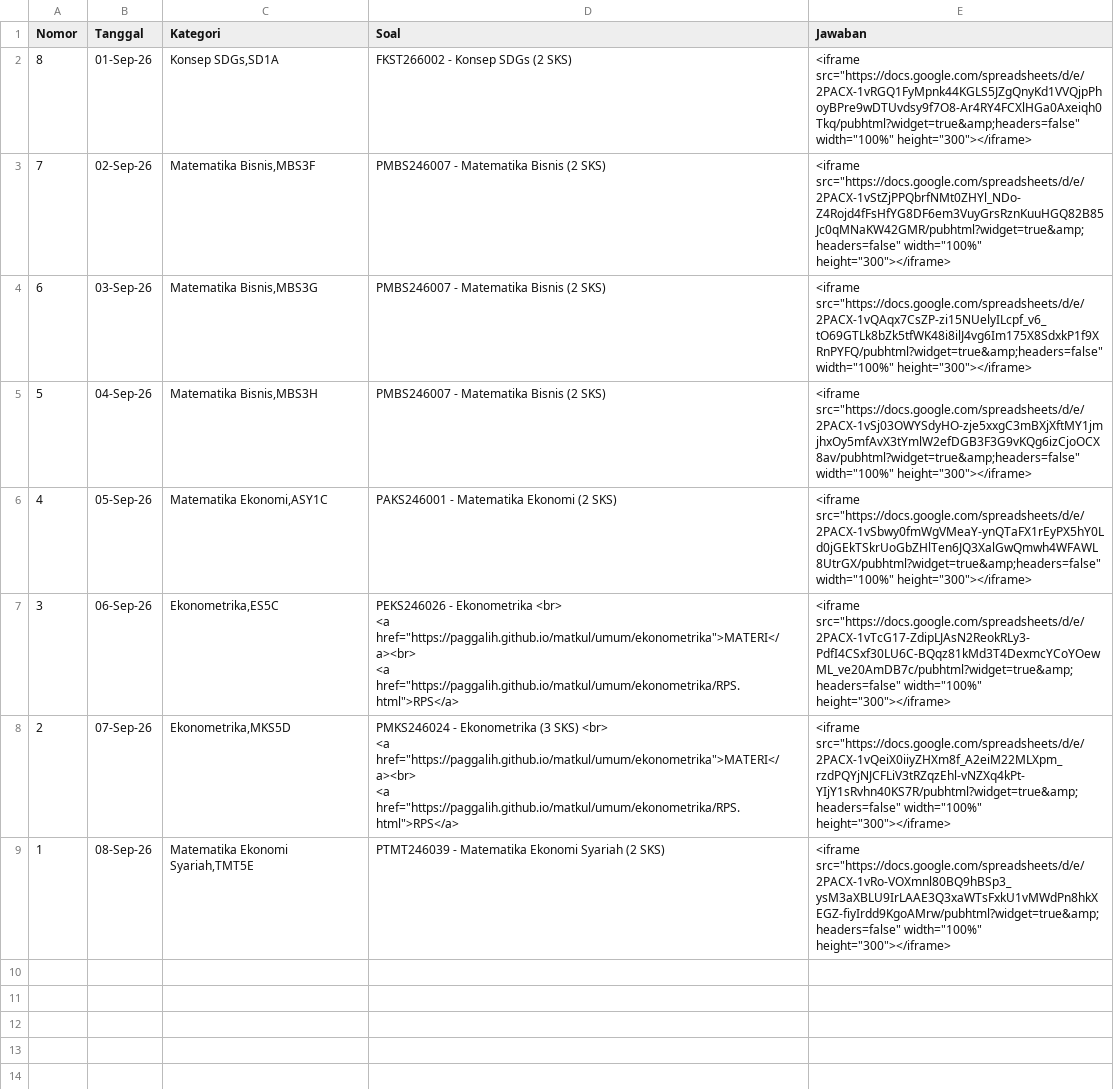
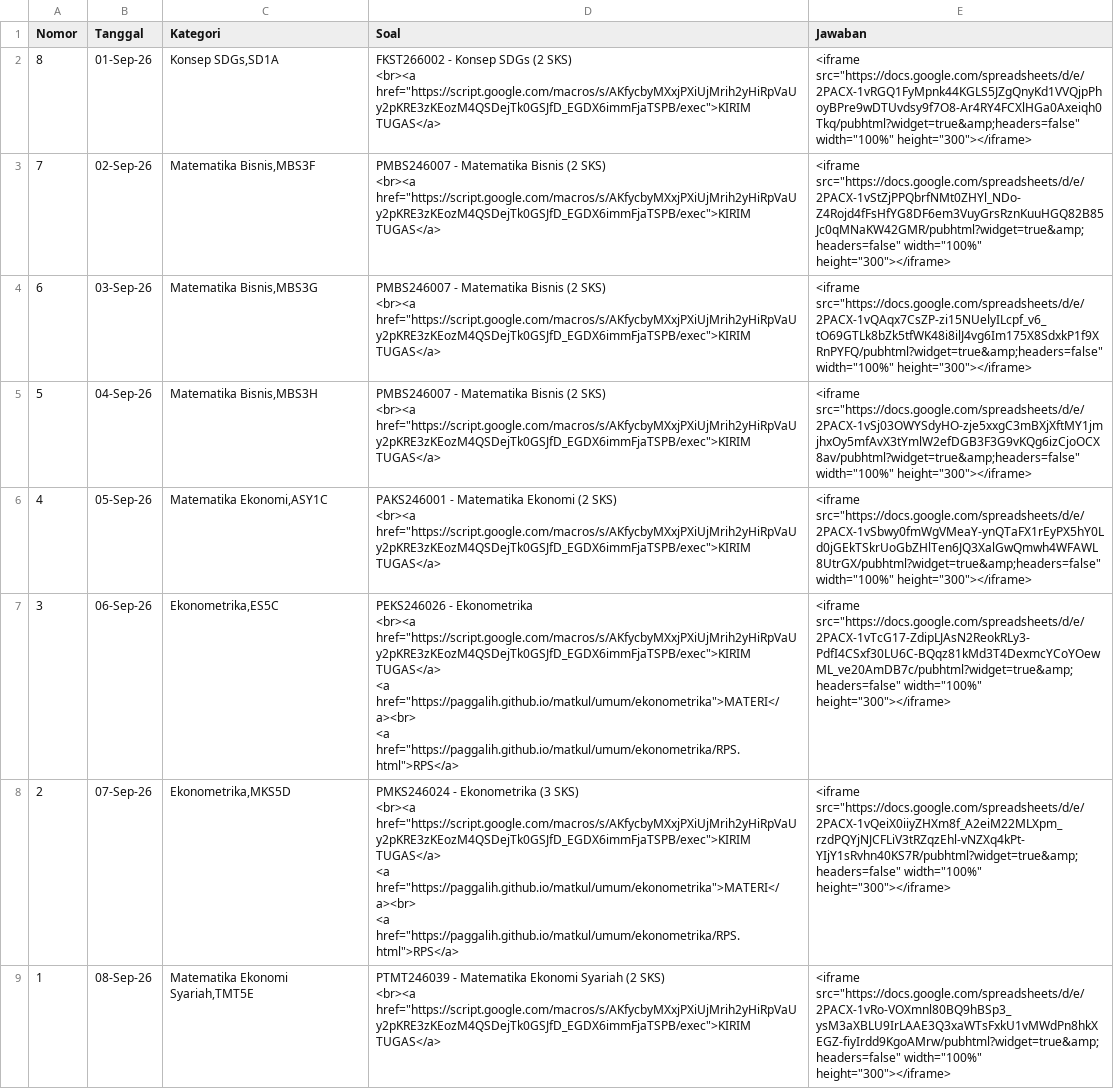
Before and after one commit to paggalih/paggalih.github.io, a CSV file: matkul/sem2026-01/matkul-2026-ganjil.csv, drawn as a sheet; ↵ is a line break in a cell; the diff names each change by its address in the sheet, - before the commit and + after, or states it on an @@ line.

Commit message:
Update matkul-2026-ganjil.csv tambah kirim tugas

```diff
--- a/matkul/sem2026-01/matkul-2026-ganjil.csv
+++ b/matkul/sem2026-01/matkul-2026-ganjil.csv
-D2 (Soal): …(2 SKS)
+D2 (Soal): …(2 SKS) ↵ <br><a href="https://script.google.com/macros/s/AKfycbyMXxjPXiUjMrih2yHiRpVaUy2pKRE3zKEozM4QSDejTk0GSJfD_EGDX6immFjaTSPB/exec">KIRIM TUGAS</a>
-D3:D5 (Soal): …(2 SKS)
+D3:D5 (Soal): …(2 SKS) ↵ <br><a href="https://script.google.com/macros/s/AKfycbyMXxjPXiUjMrih2yHiRpVaUy2pKRE3zKEozM4QSDejTk0GSJfD_EGDX6immFjaTSPB/exec">KIRIM TUGAS</a>
-D6 (Soal): …(2 SKS)
+D6 (Soal): …(2 SKS) ↵ <br><a href="https://script.google.com/macros/s/AKfycbyMXxjPXiUjMrih2yHiRpVaUy2pKRE3zKEozM4QSDejTk0GSJfD_EGDX6immFjaTSPB/exec">KIRIM TUGAS</a>
-D7 (Soal): …- Ekonometrika <br> ↵ <a href="https://paggalih.github.io/matkul/umum/ekonometrika">MATERI</a><br>…
+D7 (Soal): …- Ekonometrika ↵ <br><a href="https://script.google.com/macros/s/AKfycbyMXxjPXiUjMrih2yHiRpVaUy2pKRE3zKEozM4QSDejTk0GSJfD_EGDX6immFjaTSPB/exec">KIRIM TUGAS</a> ↵ <a href="https://paggalih.github.io/matkul/umum/ekonometrika">MATERI</a><br>…
-D8 (Soal): …(3 SKS) <br> ↵ <a href="https://paggalih.github.io/matkul/umum/ekonometrika">MATERI</a><br>…
+D8 (Soal): …(3 SKS) ↵ <br><a href="https://script.google.com/macros/s/AKfycbyMXxjPXiUjMrih2yHiRpVaUy2pKRE3zKEozM4QSDejTk0GSJfD_EGDX6immFjaTSPB/exec">KIRIM TUGAS</a> ↵ <a href="https://paggalih.github.io/matkul/umum/ekonometrika">MATERI</a><br>…
-D9 (Soal): …(2 SKS)
+D9 (Soal): …(2 SKS) ↵ <br><a href="https://script.google.com/macros/s/AKfycbyMXxjPXiUjMrih2yHiRpVaUy2pKRE3zKEozM4QSDejTk0GSJfD_EGDX6immFjaTSPB/exec">KIRIM TUGAS</a>
```
